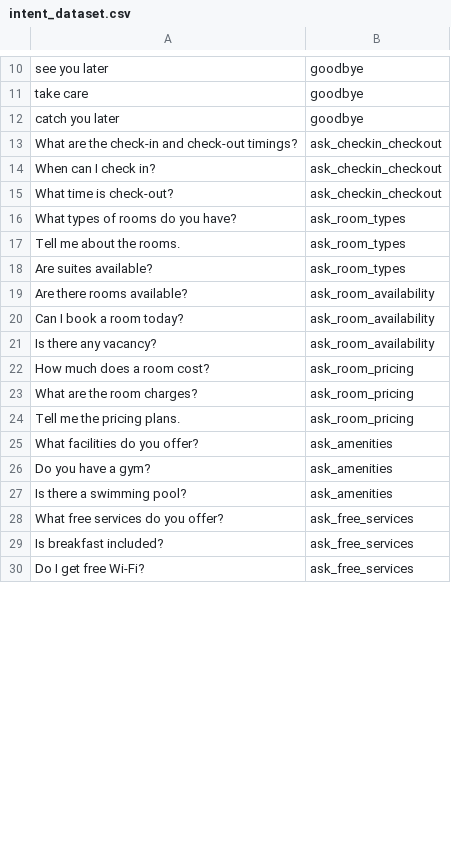
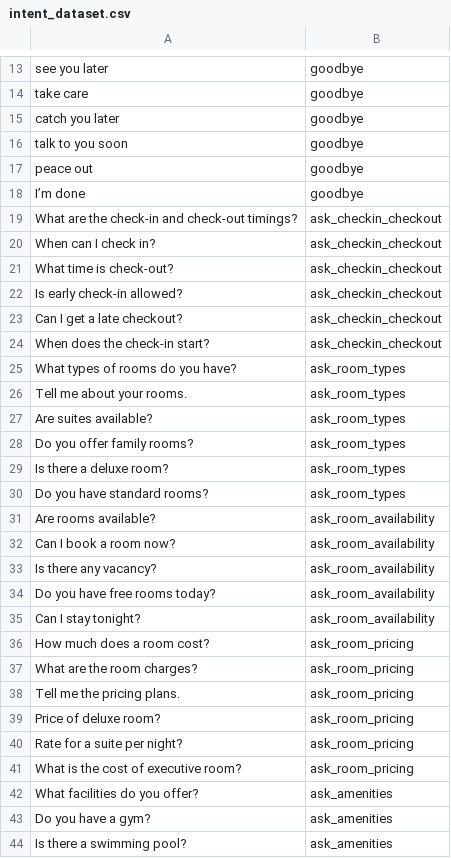
Before and after one commit to Machforo/illora_ai_chieftain, a CSV file: intent_dataset.csv, drawn as a sheet; only a part is shown, gaps mark what is left out; the shorter side is filled out with more unchanged rows; the diff covers the shown part only.

```diff
--- a/intent_dataset.csv
+++ b/intent_dataset.csv
@@ -12,2 +15,5 @@ take care,goodbye
 catch you later,goodbye
+talk to you soon,goodbye
+peace out,goodbye
+I’m done,goodbye
 What are the check-in and check-out timings?,ask_checkin_checkout
@@ -15,8 +21,16 @@ When can I check in?,ask_checkin_checkout
 What time is check-out?,ask_checkin_checkout
+Is early check-in allowed?,ask_checkin_checkout
+Can I get a late checkout?,ask_checkin_checkout
+When does the check-in start?,ask_checkin_checkout
 What types of rooms do you have?,ask_room_types
-Tell me about the rooms.,ask_room_types
+Tell me about your rooms.,ask_room_types
 Are suites available?,ask_room_types
-Are there rooms available?,ask_room_availability
-Can I book a room today?,ask_room_availability
+Do you offer family rooms?,ask_room_types
+Is there a deluxe room?,ask_room_types
+Do you have standard rooms?,ask_room_types
+Are rooms available?,ask_room_availability
+Can I book a room now?,ask_room_availability
 Is there any vacancy?,ask_room_availability
+Do you have free rooms today?,ask_room_availability
+Can I stay tonight?,ask_room_availability
 How much does a room cost?,ask_room_pricing
@@ -24,2 +38,5 @@ What are the room charges?,ask_room_pricing
 Tell me the pricing plans.,ask_room_pricing
+Price of deluxe room?,ask_room_pricing
+Rate for a suite per night?,ask_room_pricing
+What is the cost of executive room?,ask_room_pricing
 What facilities do you offer?,ask_amenities
```
Also changed, not shown: 55 added rows, 8 removed rows and 5 edited cells elsewhere in this file, 39 other files.
